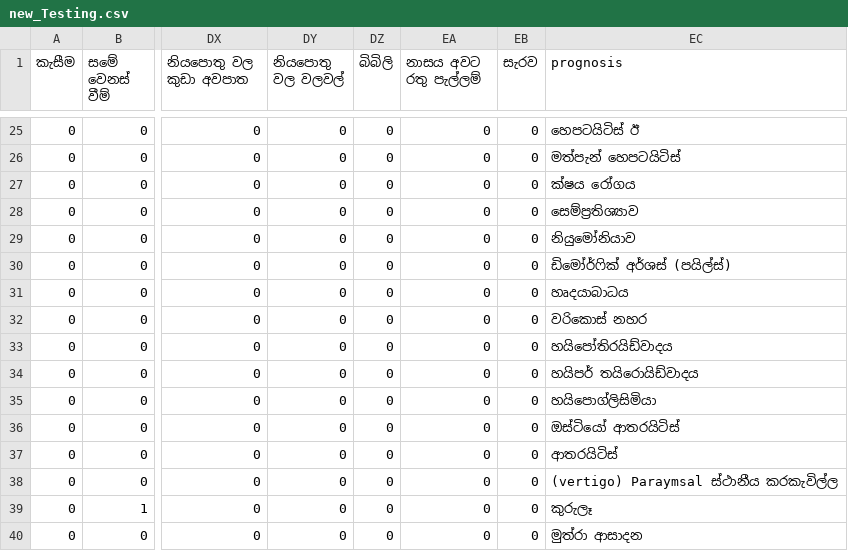
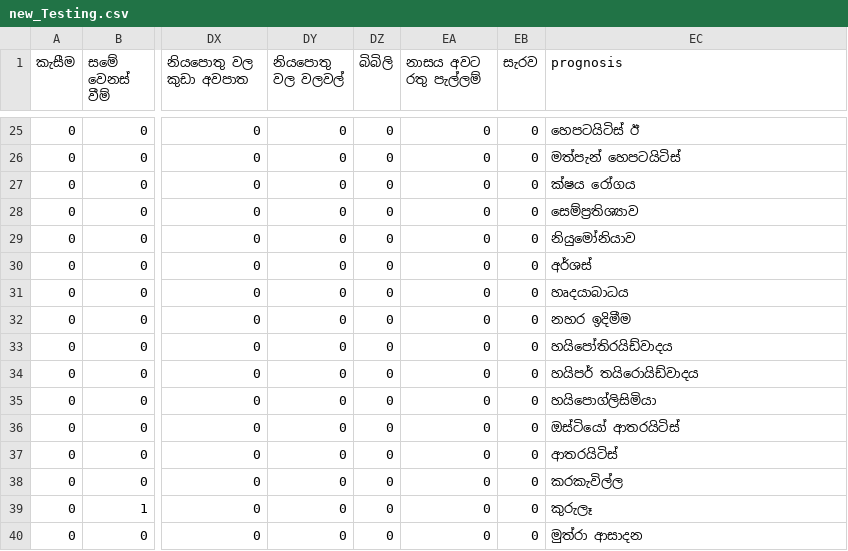
Before and after one commit to SinhalaVA-DL/Transformer-Chatbot-Backend, a CSV file: app/internal/health_bot/Data/new_Testing.csv, drawn as a sheet; only a part is shown, gaps mark what is left out; the diff names each change by its address in the sheet, - before the commit and + after, or states it on an @@ line.

Commit message:
dataset updated

```diff
--- a/app/internal/health_bot/Data/new_Testing.csv
+++ b/app/internal/health_bot/Data/new_Testing.csv
-EC30 (prognosis): ඩිමෝර්ෆික් අර්ශස් (පයිල්ස්)
+EC30 (prognosis): අර්ශස්
-EC32 (prognosis): වරිකොස් නහර
+EC32 (prognosis): නහර ඉදිමීම
-EC38 (prognosis): (vertigo) Paraymsal ස්ථානීය කරකැවිල්ල
+EC38 (prognosis): කරකැවිල්ල
```
Also changed, not shown: app/internal/health_bot/MasterData/new_symptom_Description.csv, app/internal/health_bot/MasterData/new_symptom_precaution.csv, 3 other files.
